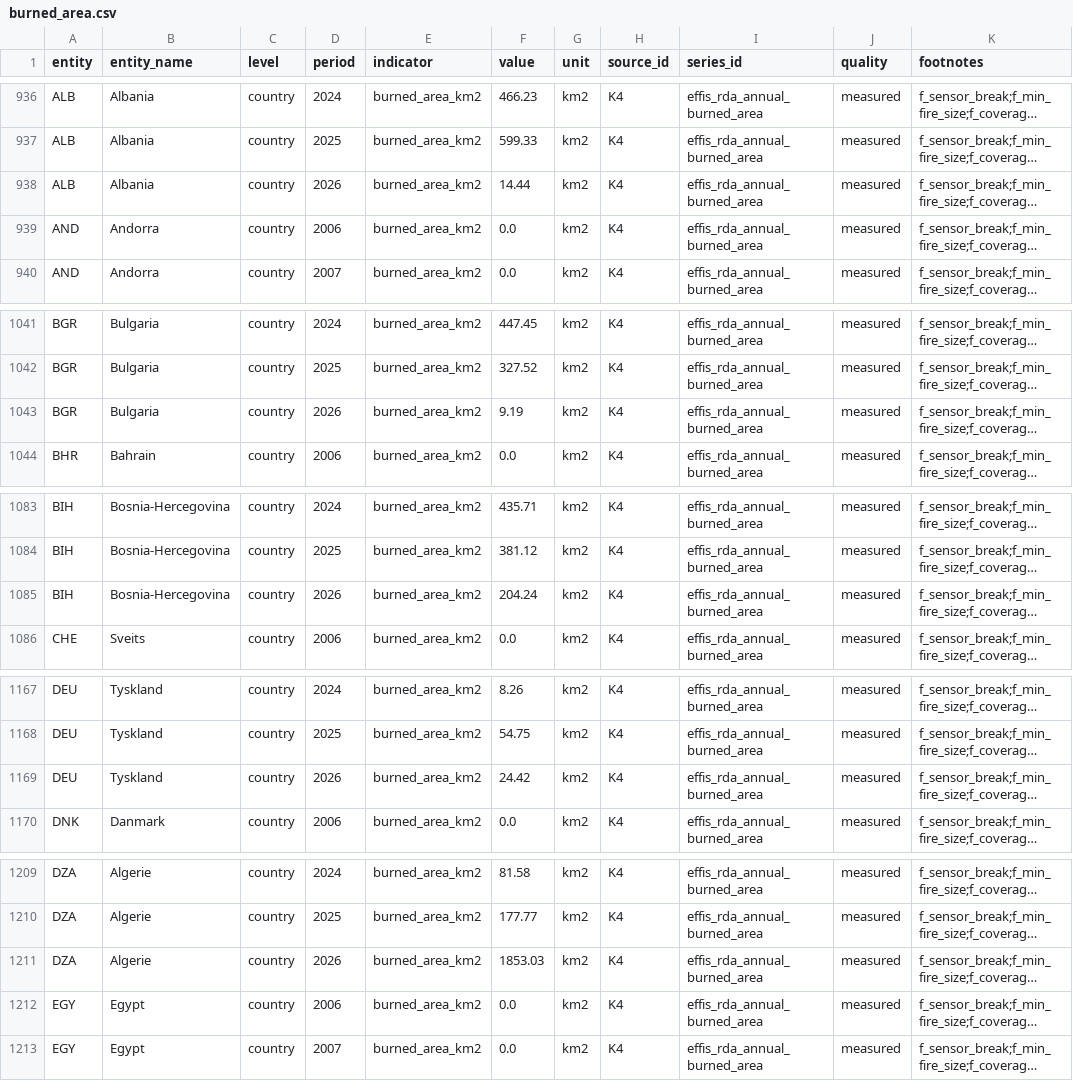
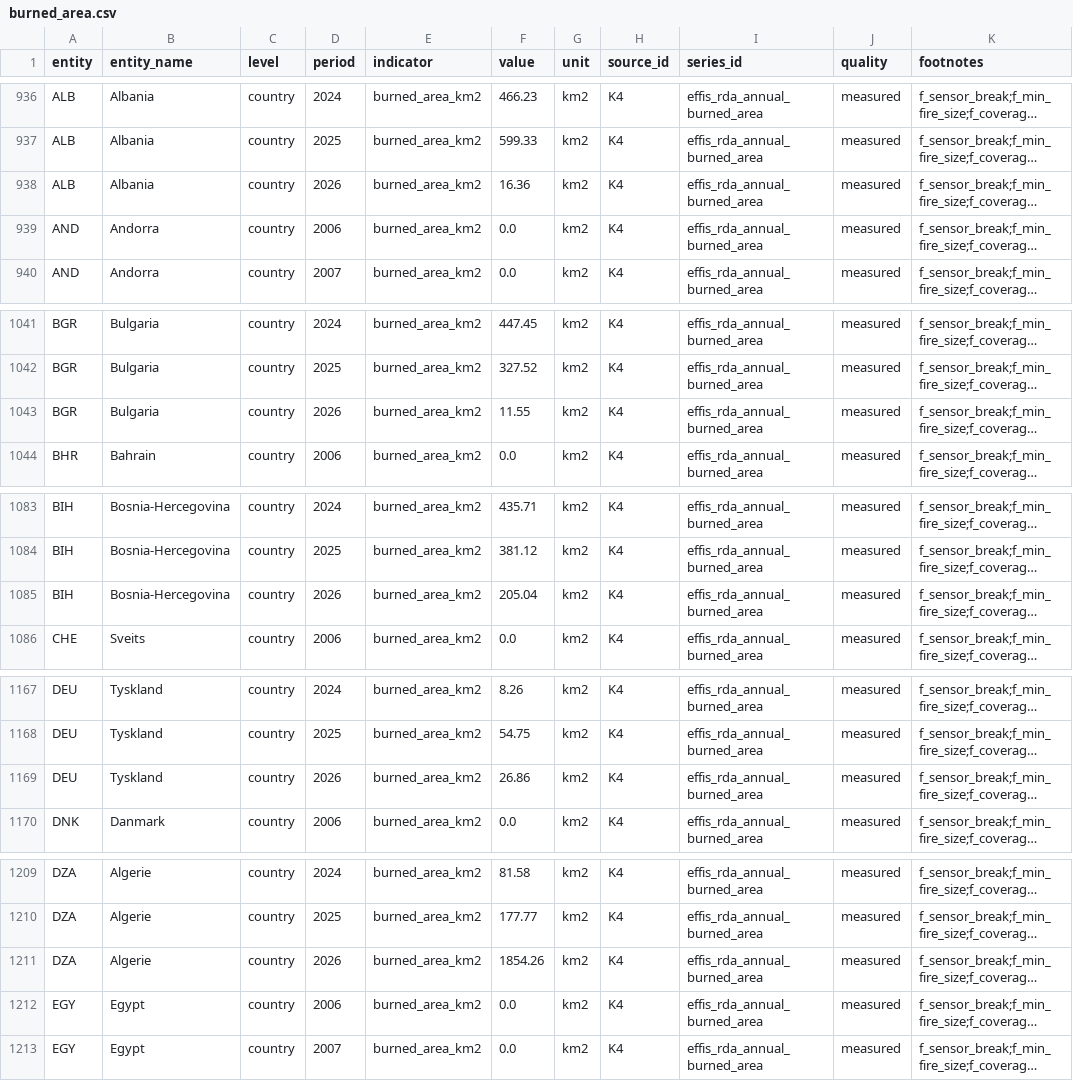
Before and after one commit to sheffielddivided/skogbranner, a CSV file: data/processed/burned_area.csv, drawn as a sheet; only a part is shown, gaps mark what is left out; long unchanged cells end in …; the diff covers the shown part only; the diff names each change by its address in the sheet, - before the commit and + after, or states it on an @@ line.

```diff
--- a/data/processed/burned_area.csv
+++ b/data/processed/burned_area.csv
-F938 (value): 14.44
+F938 (value): 16.36
-F1043 (value): 9.19
+F1043 (value): 11.55
-F1085 (value): 204.24
+F1085 (value): 205.04
-F1169 (value): 24.42
+F1169 (value): 26.86
-F1211 (value): 1853.03
+F1211 (value): 1854.26
```
Also changed, not shown: 12 edited cells elsewhere in this file, 6 other files.
